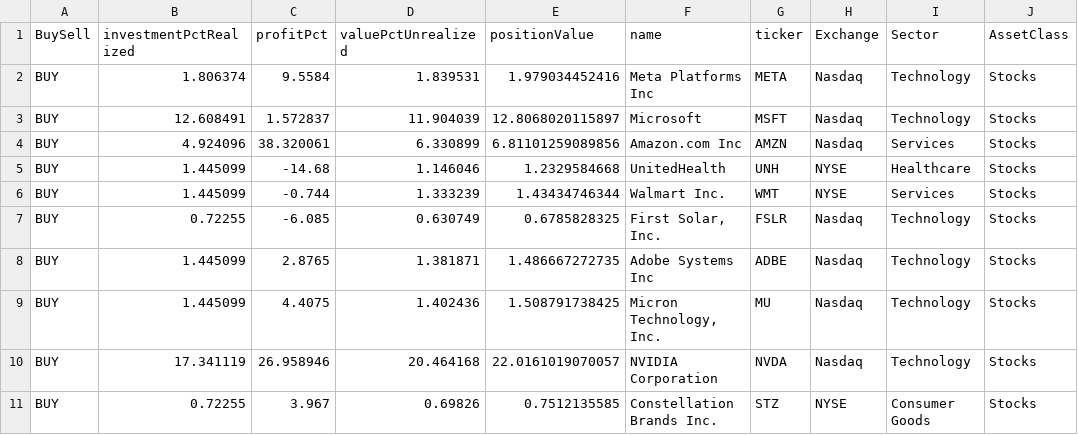
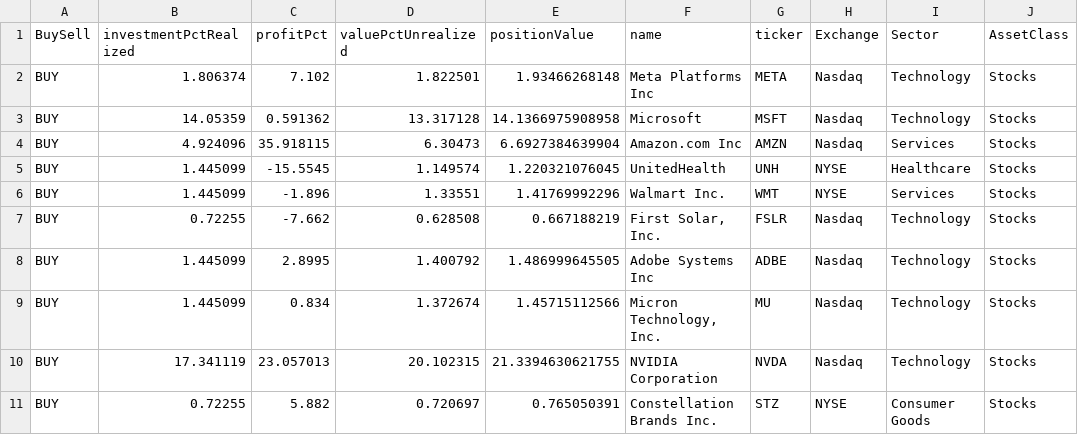
Before and after one commit to weirdapps/etorotrade, a CSV file: yahoofinance/input/portfolio.csv, drawn as a sheet; only a part is shown; the diff covers the shown part only.

```diff
--- a/yahoofinance/input/portfolio.csv
+++ b/yahoofinance/input/portfolio.csv
@@ -1,11 +1,11 @@
 BuySell,investmentPctRealized,profitPct,valuePctUnrealized,positionValue,name,ticker,Exchange,Sector,AssetClass
-BUY,1.806374,9.5584,1.839531,1.979034452416,Meta Platforms Inc,META,Nasdaq,Technology,Stocks
-BUY,12.608491,1.572837,11.904039,12.8068020115897,Microsoft,MSFT,Nasdaq,Technology,Stocks
-BUY,4.924096,38.320061,6.330899,6.81101259089856,Amazon.com Inc,AMZN,Nasdaq,Services,Stocks
-BUY,1.445099,-14.68,1.146046,1.2329584668,UnitedHealth,UNH,NYSE,Healthcare,Stocks
-BUY,1.445099,-0.744,1.333239,1.43434746344,Walmart Inc.,WMT,NYSE,Services,Stocks
-BUY,0.72255,-6.085,0.630749,0.6785828325,"First Solar, Inc.",FSLR,Nasdaq,Technology,Stocks
-BUY,1.445099,2.8765,1.381871,1.486667272735,Adobe Systems Inc,ADBE,Nasdaq,Technology,Stocks
-BUY,1.445099,4.4075,1.402436,1.508791738425,"Micron Technology, Inc.",MU,Nasdaq,Technology,Stocks
-BUY,17.341119,26.958946,20.464168,22.0161019070057,NVIDIA Corporation,NVDA,Nasdaq,Technology,Stocks
-BUY,0.72255,3.967,0.69826,0.7512135585,Constellation Brands Inc.,STZ,NYSE,Consumer Goods,Stocks
+BUY,1.806374,7.102,1.822501,1.93466268148,Meta Platforms Inc,META,Nasdaq,Technology,Stocks
+BUY,14.05359,0.591362,13.317128,14.1366975908958,Microsoft,MSFT,Nasdaq,Technology,Stocks
+BUY,4.924096,35.918115,6.30473,6.6927384639904,Amazon.com Inc,AMZN,Nasdaq,Services,Stocks
+BUY,1.445099,-15.5545,1.149574,1.220321076045,UnitedHealth,UNH,NYSE,Healthcare,Stocks
+BUY,1.445099,-1.896,1.33551,1.41769992296,Walmart Inc.,WMT,NYSE,Services,Stocks
+BUY,0.72255,-7.662,0.628508,0.667188219,"First Solar, Inc.",FSLR,Nasdaq,Technology,Stocks
+BUY,1.445099,2.8995,1.400792,1.486999645505,Adobe Systems Inc,ADBE,Nasdaq,Technology,Stocks
+BUY,1.445099,0.834,1.372674,1.45715112566,"Micron Technology, Inc.",MU,Nasdaq,Technology,Stocks
+BUY,17.341119,23.057013,20.102315,21.3394630621755,NVIDIA Corporation,NVDA,Nasdaq,Technology,Stocks
+BUY,0.72255,5.882,0.720697,0.765050391,Constellation Brands Inc.,STZ,NYSE,Consumer Goods,Stocks
```
Also changed, not shown: 112 edited cells elsewhere in this file, yahoofinance/output/portfolio.csv, 5 other files.
